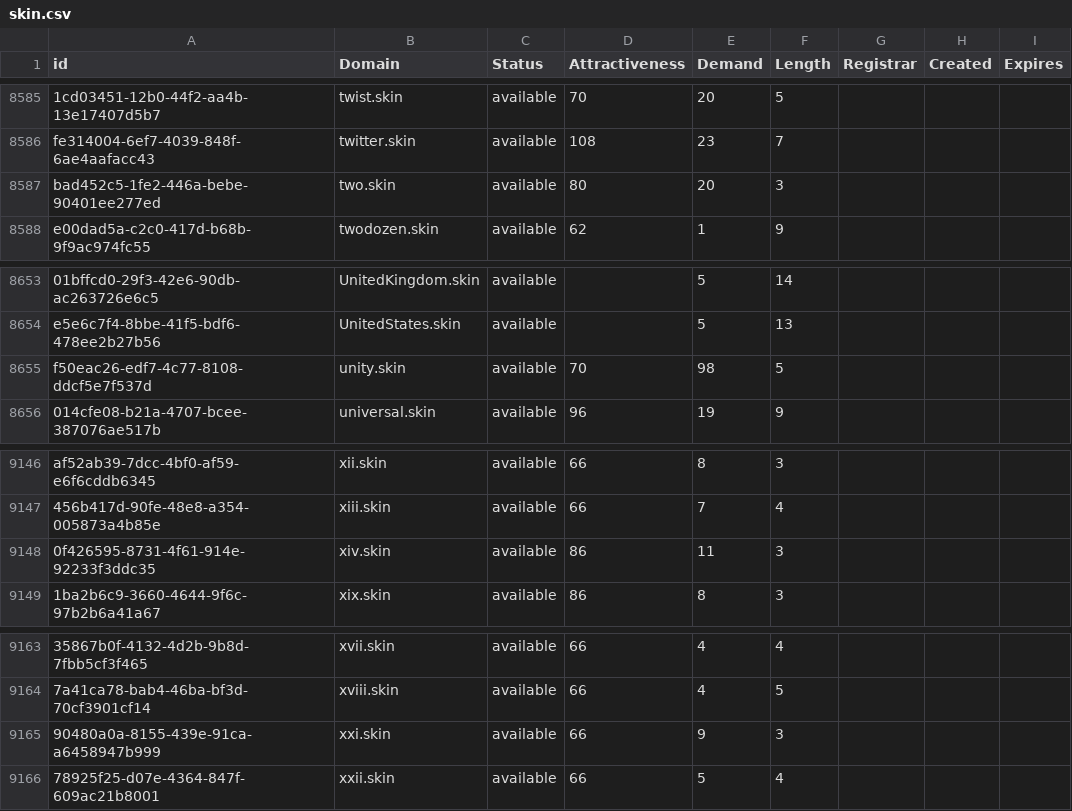
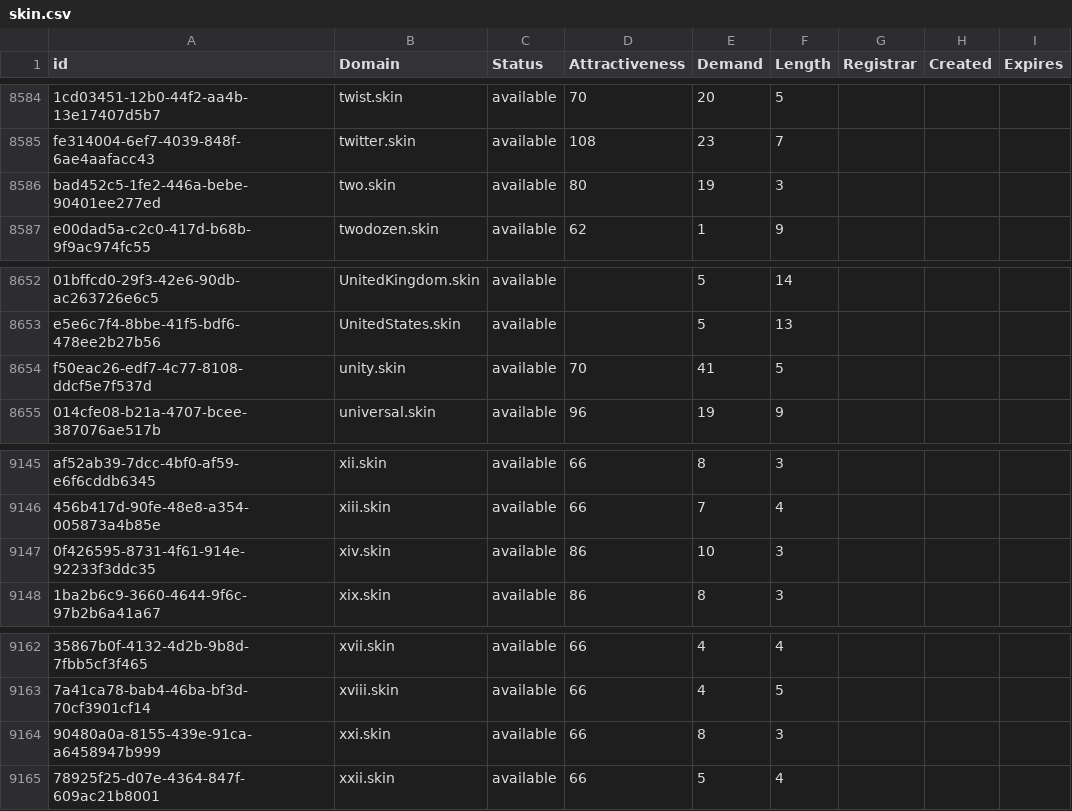
Before and after one commit to UniqueDomains/skin-oneword-domains, a CSV file: skin.csv, drawn as a sheet; only a part is shown, gaps mark what is left out; addresses are those after the commit; the diff covers the shown part only; the diff names each change by its address in the sheet, - before the commit and + after, or states it on an @@ line.

```diff
--- a/skin.csv
+++ b/skin.csv
-E8586 (Demand): 20
+E8586 (Demand): 19
-E8654 (Demand): 98
+E8654 (Demand): 41
-E9147 (Demand): 11
+E9147 (Demand): 10
-E9164 (Demand): 9
+E9164 (Demand): 8
```
Also changed, not shown: 1 removed row and 9 edited cells elsewhere in this file, 2 other files.
